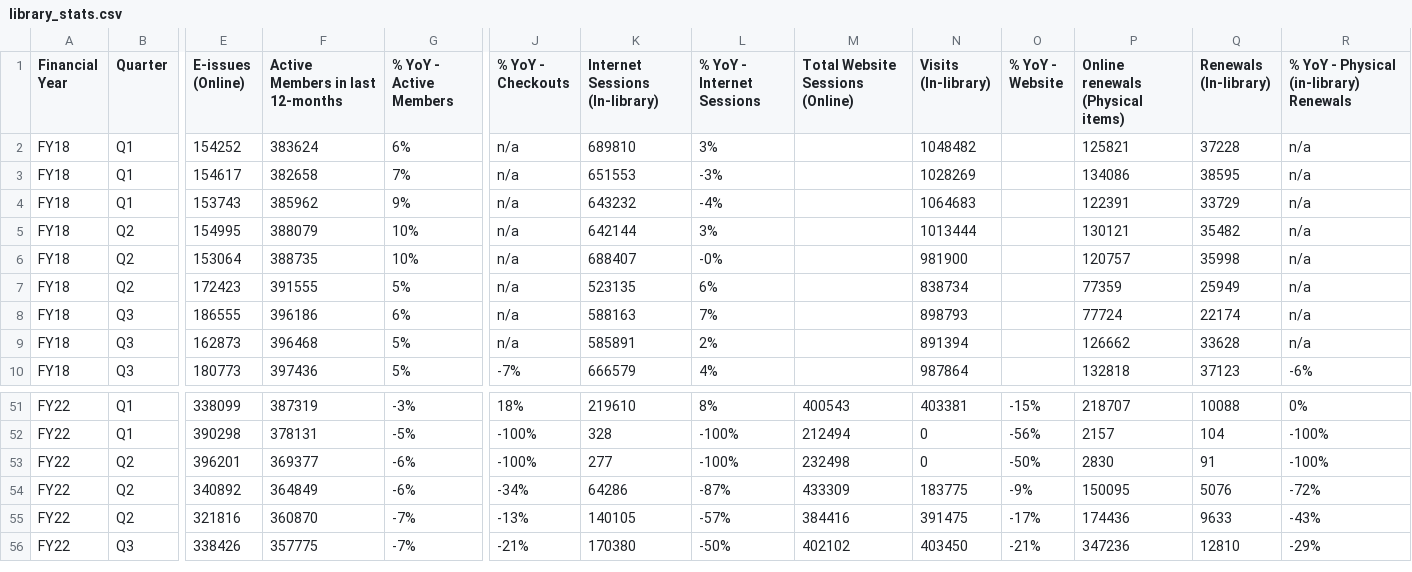
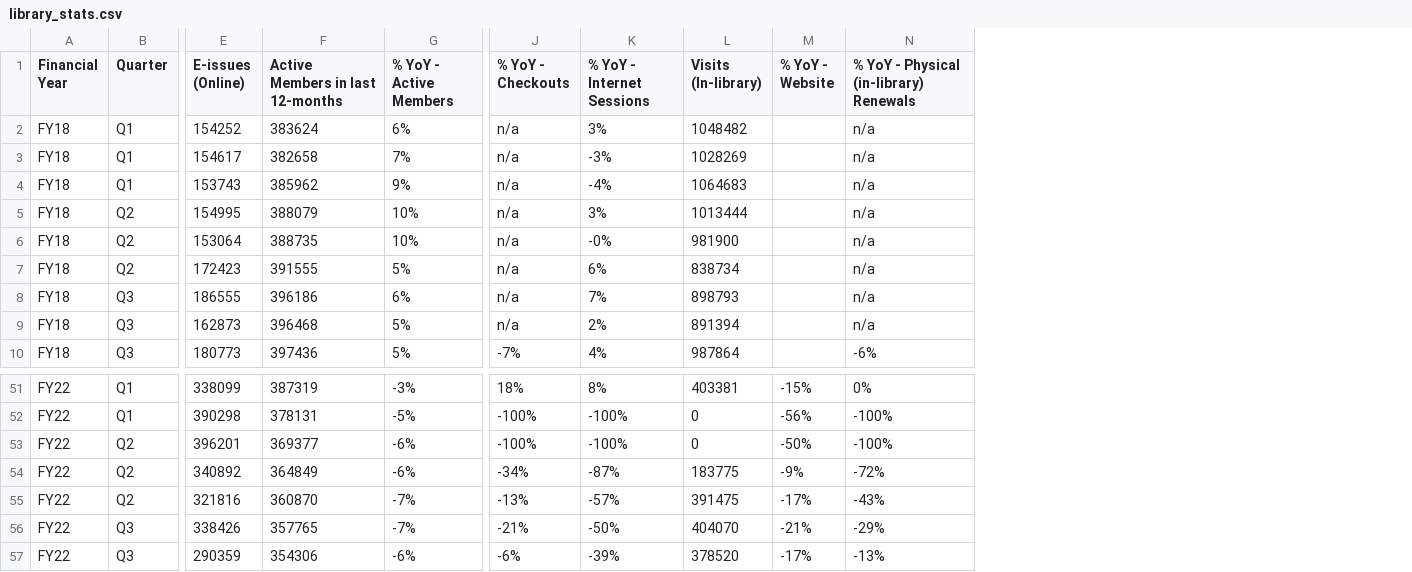
Before and after one commit to lddurbinAC/AllVisits, a CSV file: data/raw/library_stats.csv, drawn as a sheet; only a part is shown, gaps mark what is left out; removed rows and columns are numbered as before the commit, all else as after; rows hold the shown columns only; the diff names each change by its address in the sheet, - before the commit and + after, or states it on an @@ line.

```diff
--- a/data/raw/library_stats.csv
+++ b/data/raw/library_stats.csv
-column K (Internet Sessions (In-library)), rows 2-10: 689810 | 651553 | 643232 | 642144 | 688407 | 523135 | 588163 | 585891 | 666579; rows 51-56: 219610 | 328 | 277 | 64286 | 140105 | 170380
-column M (Total Website Sessions (Online)), rows 51-56: 400543 | 212494 | 232498 | 433309 | 384416 | 402102
-column P (Online renewals (Physical items)), rows 2-10: 125821 | 134086 | 122391 | 130121 | 120757 | 77359 | 77724 | 126662 | 132818; rows 51-56: 218707 | 2157 | 2830 | 150095 | 174436 | 347236
-column Q (Renewals (In-library)), rows 2-10: 37228 | 38595 | 33729 | 35482 | 35998 | 25949 | 22174 | 33628 | 37123; rows 51-56: 10088 | 104 | 91 | 5076 | 9633 | 12810
-F56 (Active Members in last 12-months): 357775
+F56 (Active Members in last 12-months): 357765
-L56 (Visits (In-library)): 403450
+L56 (Visits (In-library)): 404070
+row 57: FY22 | Q3 | 290359 | 354306 | -6% | -6% | -39% | 378520 | -17% | -13%
```
Also changed, not shown: 9 other files.
